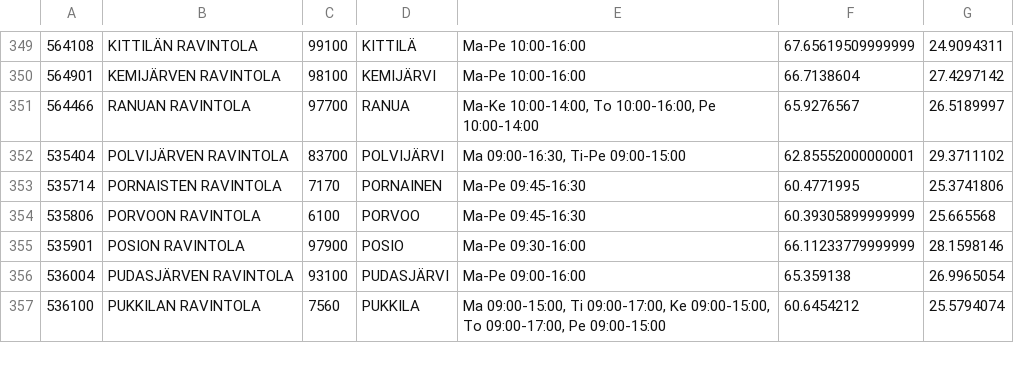
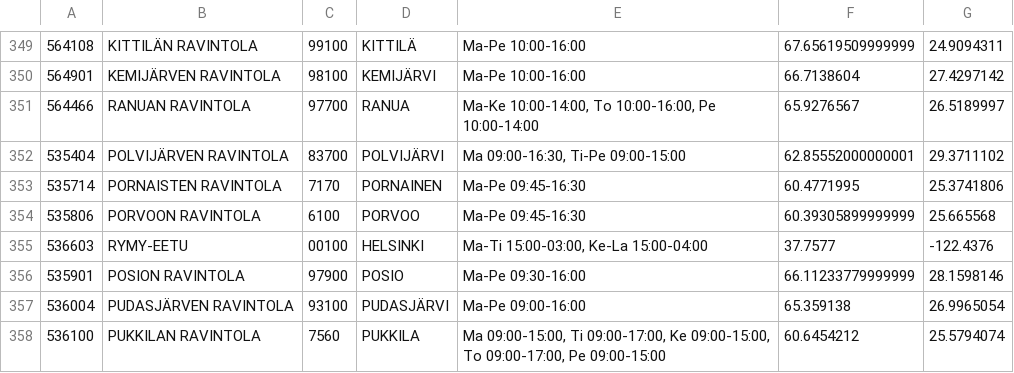
Before and after one commit to raimo/PHPUG-Finland-Champion, a CSV file: ravintolat.csv, drawn as a sheet; only a part is shown, gaps mark what is left out; the diff names each change by its address in the sheet, - before the commit and + after, or states it on an @@ line.

Commit message:
Add Rymy-Eetu to the dataset as the timespan might continue to the next day.

```diff
--- a/ravintolat.csv
+++ b/ravintolat.csv
+row 355: 536603 | RYMY-EETU | 00100 | HELSINKI | Ma-Ti 15:00-03:00, Ke-La 15:00-04:00 | 37.7577 | -122.4376
```
